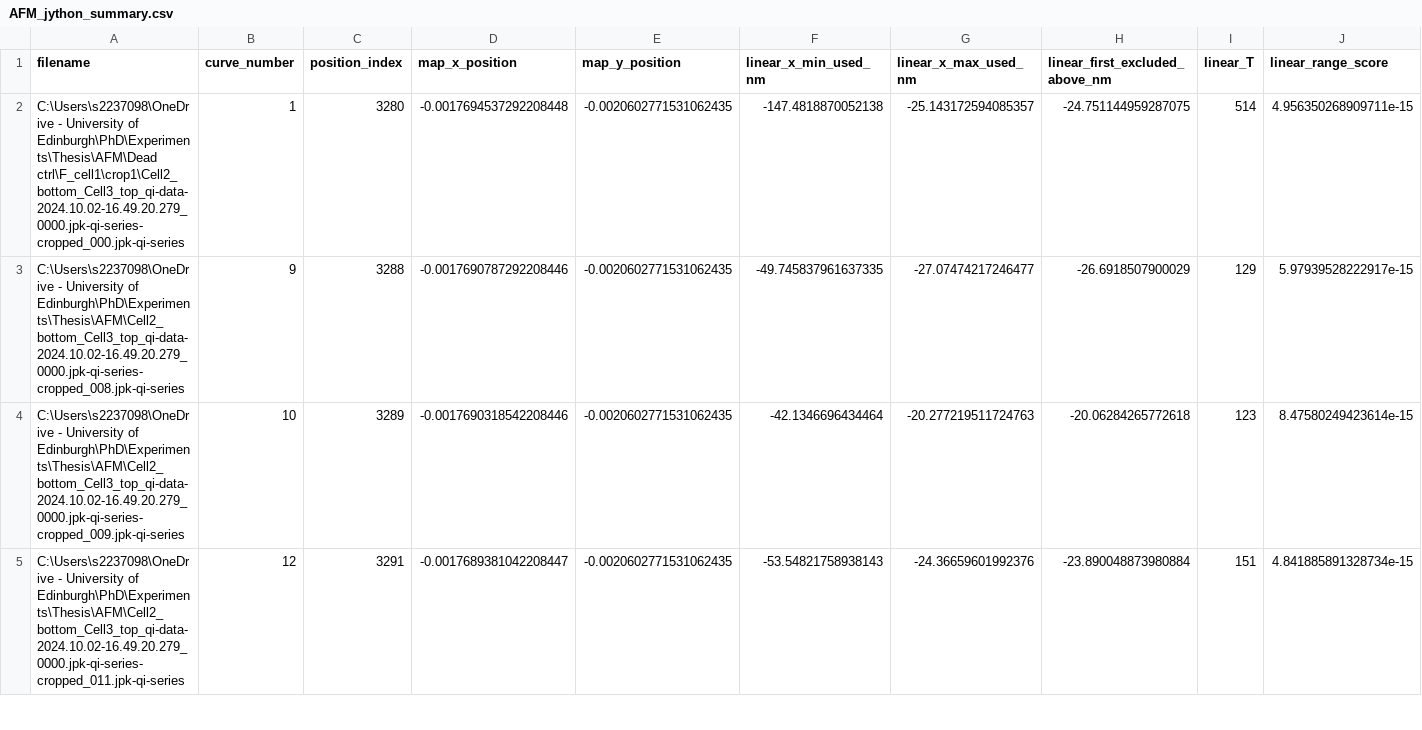
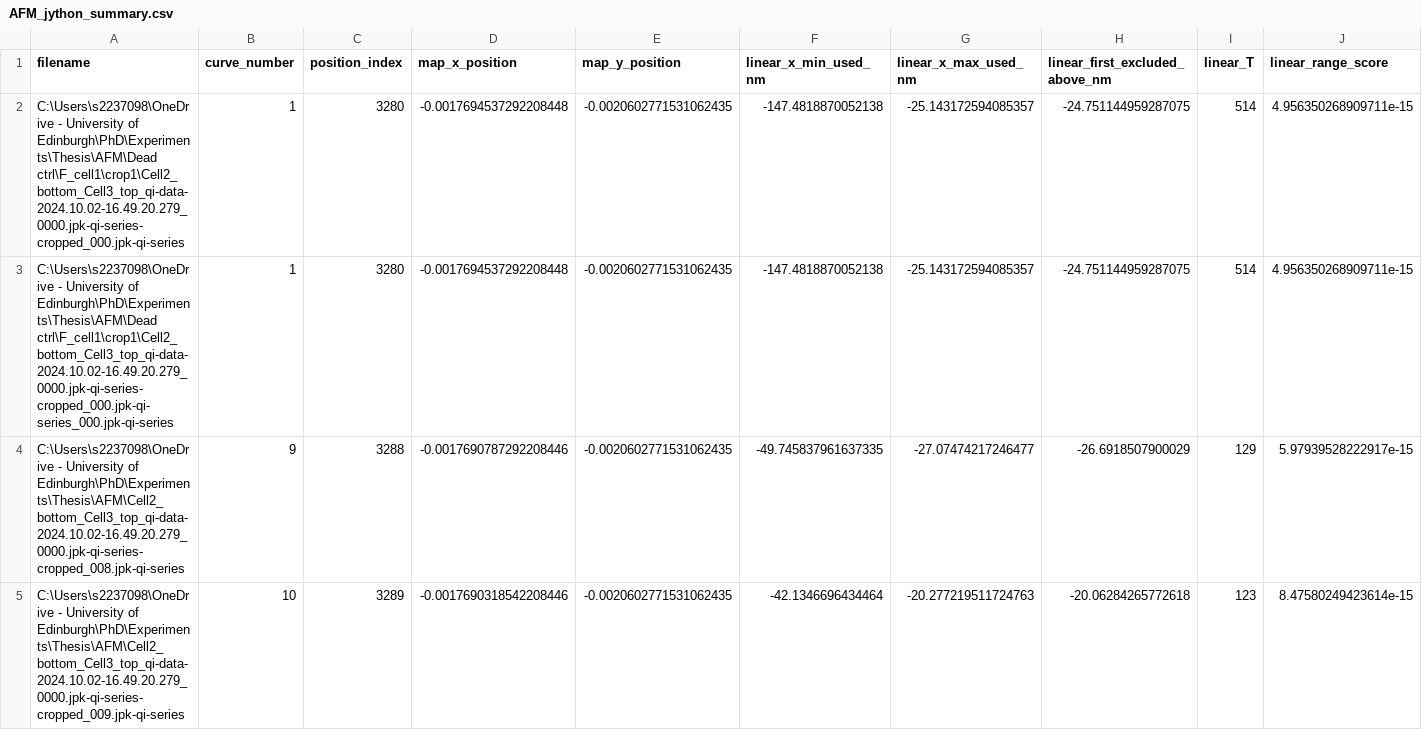
Before and after one commit to Yazhini-Vinoth-Kumar/AFM-plots_Jython_exports, a CSV file: csv_data/Dead_cell1_crop1/AFM_jython_summary.csv, drawn as a sheet; only a part is shown; the shorter side is filled out with more unchanged rows; rows hold the shown columns only; the diff covers the shown part only; the diff names each change by its address in the sheet, - before the commit and + after, or states it on an @@ line.

Commit message:
dead cell1 crop1 updated

```diff
--- a/csv_data/Dead_cell1_crop1/AFM_jython_summary.csv
+++ b/csv_data/Dead_cell1_crop1/AFM_jython_summary.csv
+row 3: C:\Users\s2237098\OneDrive - University of Edinburgh\PhD\Experiments\Thesis\AFM\Dead ctrl\F_cell1\crop1\Cell2_bottom_Cell3_top_qi-data-2024.10.02-16.49.20.279_0000.jpk-qi-series-cropped_000.jpk-qi-series_000.jpk-qi-series | 1 | 3280 | -0.0017694537292208448 | -0.0020602771531062435 | -147.4818870052138 | -25.143172594085357 | -24.751144959287075 | 514 | 4.956350268909711e-15
```
Also changed, not shown: 2 added rows elsewhere in this file, 4 other files.
